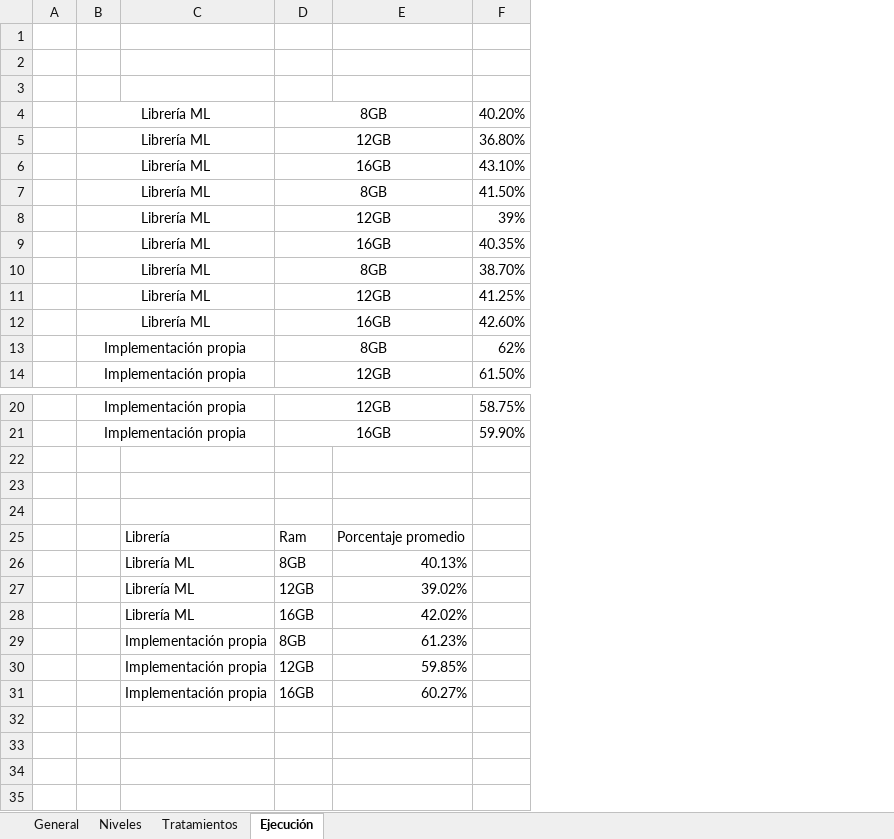
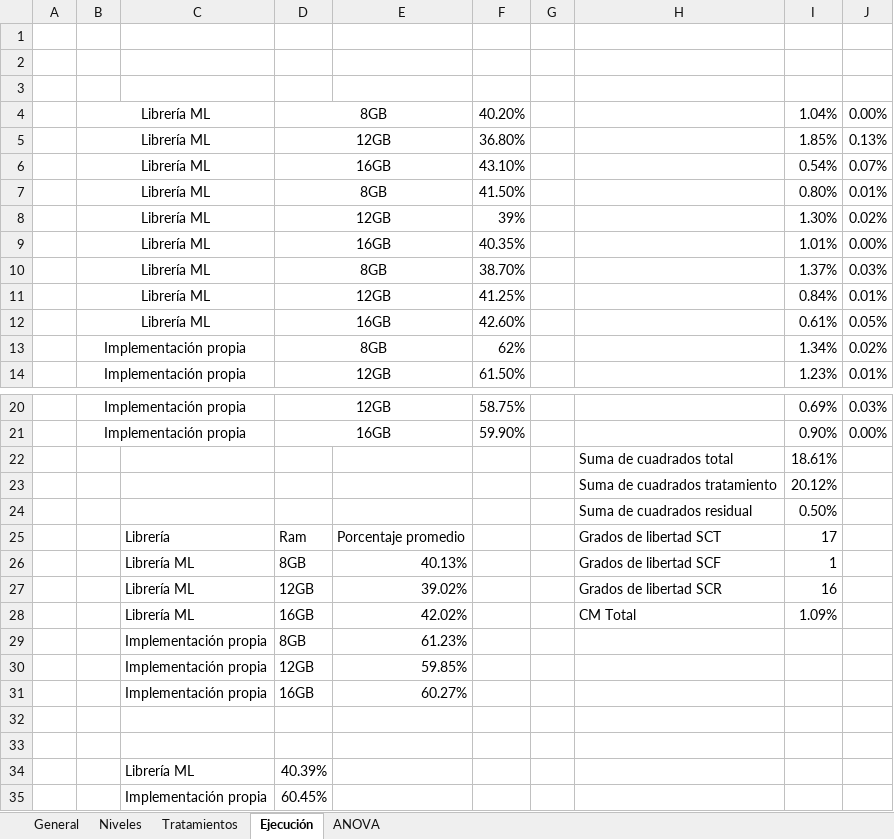
Before and after one commit to StivenArboleda/NetflixMovies, an Excel workbook: NetflixMovies/Doscumentation/Experiment/InformeExperimentos.xlsx, sheet Ejecución, drawn as a sheet; only a part is shown, gaps mark what is left out; values as stored, in another font and other column widths than the file's, no borders; the diff names each change by its address in the sheet, - before the commit and + after, or states it on an @@ line.

```diff
--- a/NetflixMovies/Doscumentation/Experiment/InformeExperimentos.xlsx (sheet Ejecución)
+++ b/NetflixMovies/Doscumentation/Experiment/InformeExperimentos.xlsx (sheet Ejecución)
+sheet tab: ANOVA
+column G, empty
+column H, rows 22-28: Suma de cuadrados total | Suma de cuadrados tratamiento | Suma de cuadrados residual | Grados de libertad SCT | Grados de libertad SCF | Grados de libertad SCR | CM Total
+column I, rows 4-14: 1.04% | 1.85% | 0.54% | 0.80% | 1.30% | 1.01% | 1.37% | 0.84% | 0.61% | 1.34% | 1.23%; rows 20-28: 0.69% | 0.90% | 18.61% | 20.12% | 0.50% | 17 | 1 | 16 | 1.09%
+column J, rows 4-14: 0.00% | 0.13% | 0.07% | 0.01% | 0.02% | 0.00% | 0.03% | 0.01% | 0.05% | 0.02% | 0.01%; rows 20-21: 0.03% | 0.00%
-row 22: (empty)
+row 22:  |  |  |  |  |  |  | Suma de cuadrados total | 18.61%
-row 23: (empty)
+row 23:  |  |  |  |  |  |  | Suma de cuadrados tratamiento | 20.12%
-row 24: (empty)
+row 24:  |  |  |  |  |  |  | Suma de cuadrados residual | 0.50%
+row 32: (empty)
+row 33: (empty)
+row 34:  |  | Librería ML | 40.39%
+row 35:  |  | Implementación propia | 60.45%
```
Also changed, not shown: 1 other file.
